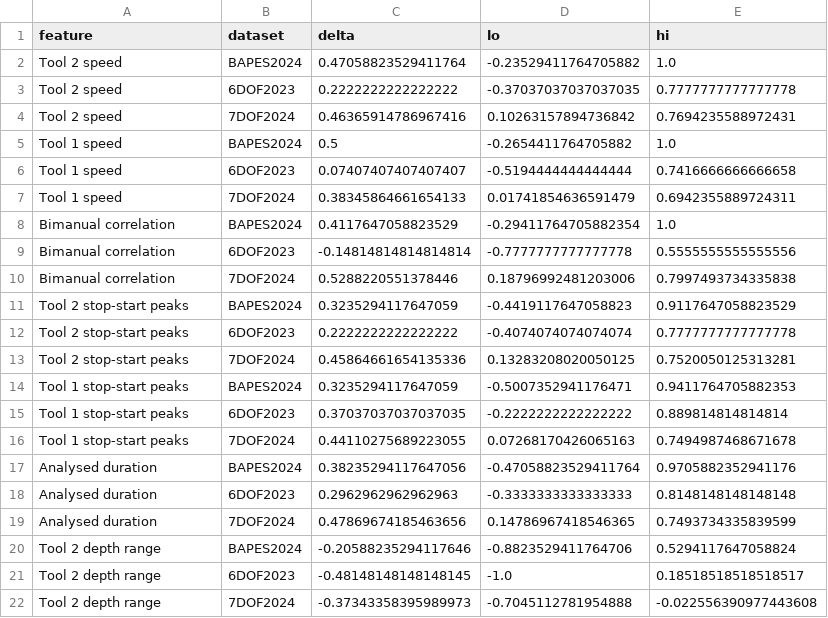
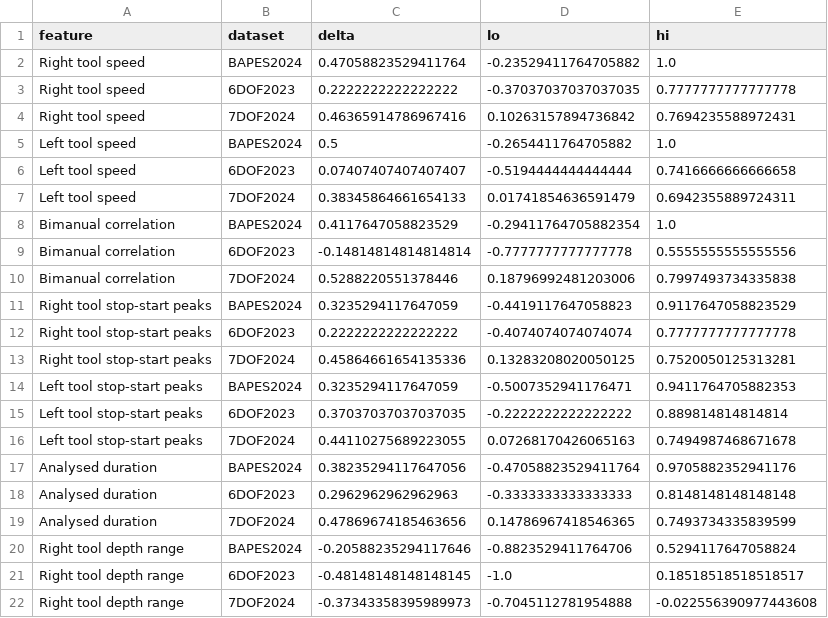
Before and after one commit to omariosc/AI-ELT, a CSV file: data/derived/cohort_specific_effects.csv, drawn as a sheet.

```diff
--- a/data/derived/cohort_specific_effects.csv
+++ b/data/derived/cohort_specific_effects.csv
@@ -1,8 +1,8 @@
 feature,dataset,delta,lo,hi
-Tool 2 speed,BAPES2024,0.47058823529411764,-0.23529411764705882,1.0
-Tool 2 speed,6DOF2023,0.2222222222222222,-0.37037037037037035,0.7777777777777778
-Tool 2 speed,7DOF2024,0.46365914786967416,0.10263157894736842,0.7694235588972431
-Tool 1 speed,BAPES2024,0.5,-0.2654411764705882,1.0
-Tool 1 speed,6DOF2023,0.07407407407407407,-0.5194444444444444,0.7416666666666658
-Tool 1 speed,7DOF2024,0.38345864661654133,0.01741854636591479,0.6942355889724311
+Right tool speed,BAPES2024,0.47058823529411764,-0.23529411764705882,1.0
+Right tool speed,6DOF2023,0.2222222222222222,-0.37037037037037035,0.7777777777777778
+Right tool speed,7DOF2024,0.46365914786967416,0.10263157894736842,0.7694235588972431
+Left tool speed,BAPES2024,0.5,-0.2654411764705882,1.0
+Left tool speed,6DOF2023,0.07407407407407407,-0.5194444444444444,0.7416666666666658
+Left tool speed,7DOF2024,0.38345864661654133,0.01741854636591479,0.6942355889724311
 Bimanual correlation,BAPES2024,0.4117647058823529,-0.29411764705882354,1.0
@@ -10,8 +10,8 @@ Bimanual correlation,6DOF2023,-0.14814814814814814,-0.7777777777777778,0.5555555
 Bimanual correlation,7DOF2024,0.5288220551378446,0.18796992481203006,0.7997493734335838
-Tool 2 stop-start peaks,BAPES2024,0.3235294117647059,-0.4419117647058823,0.9117647058823529
-Tool 2 stop-start peaks,6DOF2023,0.2222222222222222,-0.4074074074074074,0.7777777777777778
-Tool 2 stop-start peaks,7DOF2024,0.45864661654135336,0.13283208020050125,0.7520050125313281
-Tool 1 stop-start peaks,BAPES2024,0.3235294117647059,-0.5007352941176471,0.9411764705882353
-Tool 1 stop-start peaks,6DOF2023,0.37037037037037035,-0.2222222222222222,0.889814814814814
-Tool 1 stop-start peaks,7DOF2024,0.44110275689223055,0.07268170426065163,0.7494987468671678
+Right tool stop-start peaks,BAPES2024,0.3235294117647059,-0.4419117647058823,0.9117647058823529
+Right tool stop-start peaks,6DOF2023,0.2222222222222222,-0.4074074074074074,0.7777777777777778
+Right tool stop-start peaks,7DOF2024,0.45864661654135336,0.13283208020050125,0.7520050125313281
+Left tool stop-start peaks,BAPES2024,0.3235294117647059,-0.5007352941176471,0.9411764705882353
+Left tool stop-start peaks,6DOF2023,0.37037037037037035,-0.2222222222222222,0.889814814814814
+Left tool stop-start peaks,7DOF2024,0.44110275689223055,0.07268170426065163,0.7494987468671678
 Analysed duration,BAPES2024,0.38235294117647056,-0.47058823529411764,0.9705882352941176
@@ -19,4 +19,4 @@ Analysed duration,6DOF2023,0.2962962962962963,-0.3333333333333333,0.814814814814
 Analysed duration,7DOF2024,0.47869674185463656,0.14786967418546365,0.7493734335839599
-Tool 2 depth range,BAPES2024,-0.20588235294117646,-0.8823529411764706,0.5294117647058824
-Tool 2 depth range,6DOF2023,-0.48148148148148145,-1.0,0.18518518518518517
-Tool 2 depth range,7DOF2024,-0.37343358395989973,-0.7045112781954888,-0.022556390977443608
+Right tool depth range,BAPES2024,-0.20588235294117646,-0.8823529411764706,0.5294117647058824
+Right tool depth range,6DOF2023,-0.48148148148148145,-1.0,0.18518518518518517
+Right tool depth range,7DOF2024,-0.37343358395989973,-0.7045112781954888,-0.022556390977443608
```
Also changed, not shown: data/derived/all_trial_feature_statistics.csv, data/derived/cohort_adjusted_models.csv, 15 other files.
